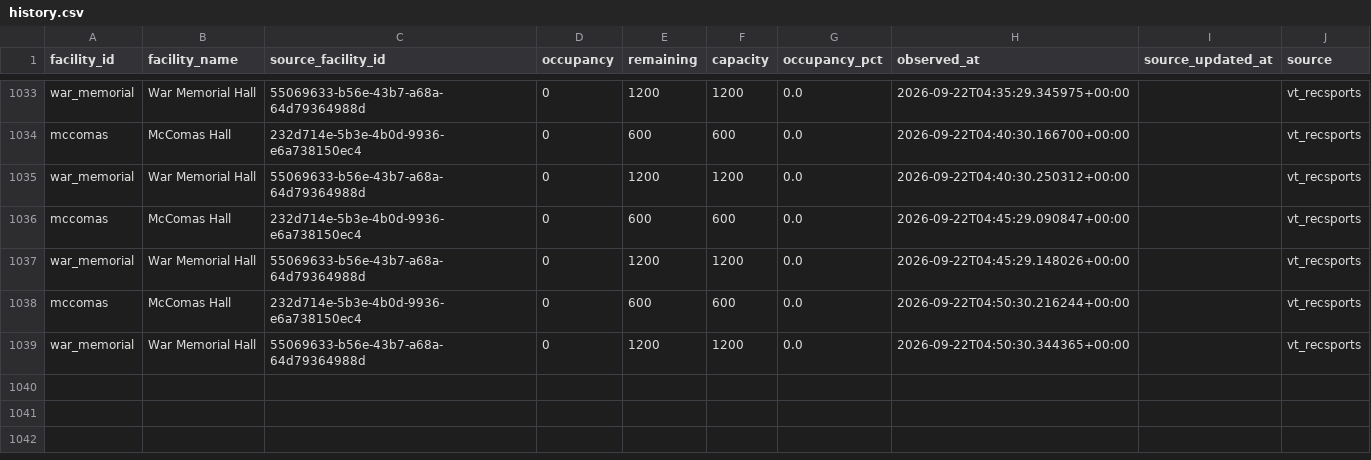
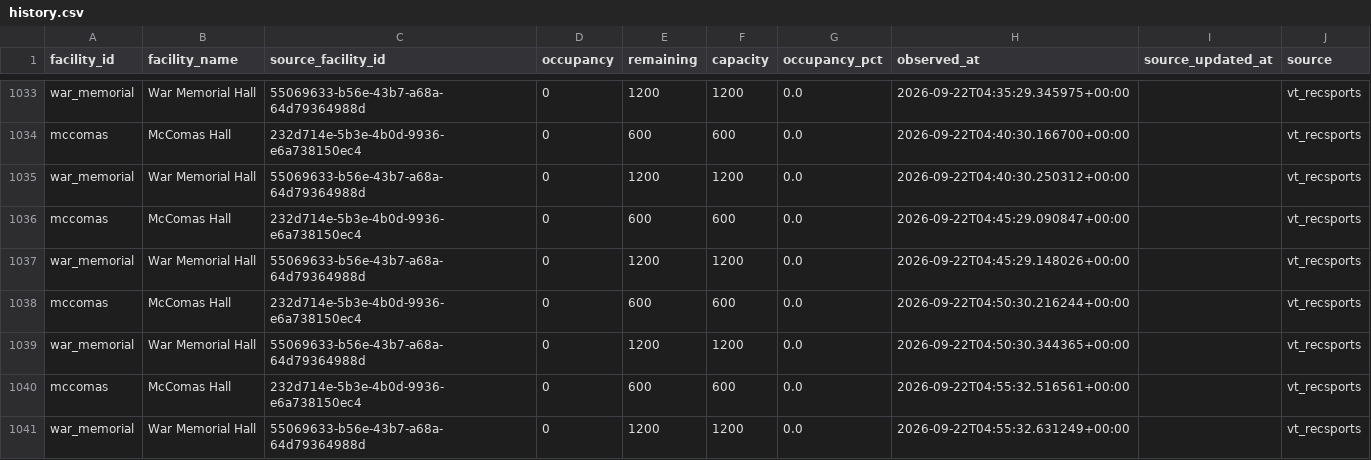
Before and after one commit to owenhoagie/vthacks14-gymbuddy, a CSV file: history.csv, drawn as a sheet; only a part is shown, gaps mark what is left out; the diff names each change by its address in the sheet, - before the commit and + after, or states it on an @@ line.

```diff
--- a/history.csv
+++ b/history.csv
+row 1040: mccomas | McComas Hall | 232d714e-5b3e-4b0d-9936-e6a738150ec4 | 0 | 600 | 600 | 0.0 | 2026-09-22T04:55:32.516561+00:00 |  | vt_recsports
+row 1041: war_memorial | War Memorial Hall | 55069633-b56e-43b7-a68a-64d79364988d | 0 | 1200 | 1200 | 0.0 | 2026-09-22T04:55:32.631249+00:00 |  | vt_recsports
```
Also changed, not shown: 1 other file.
